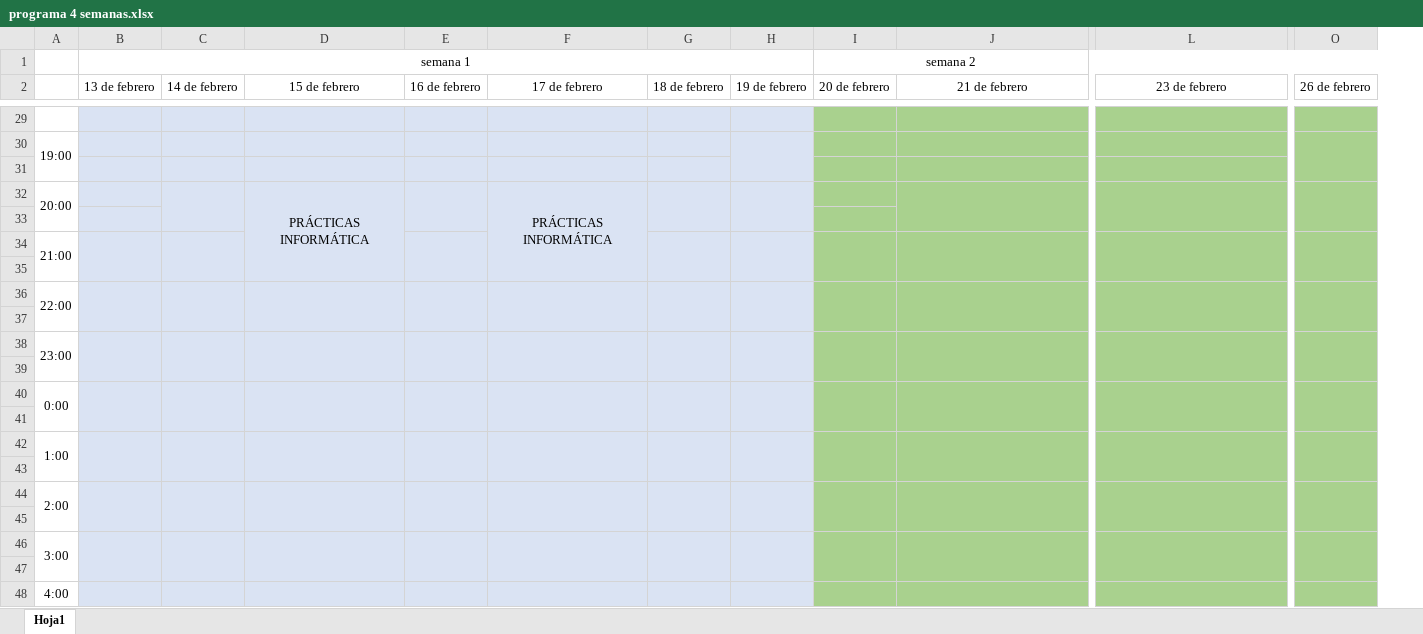
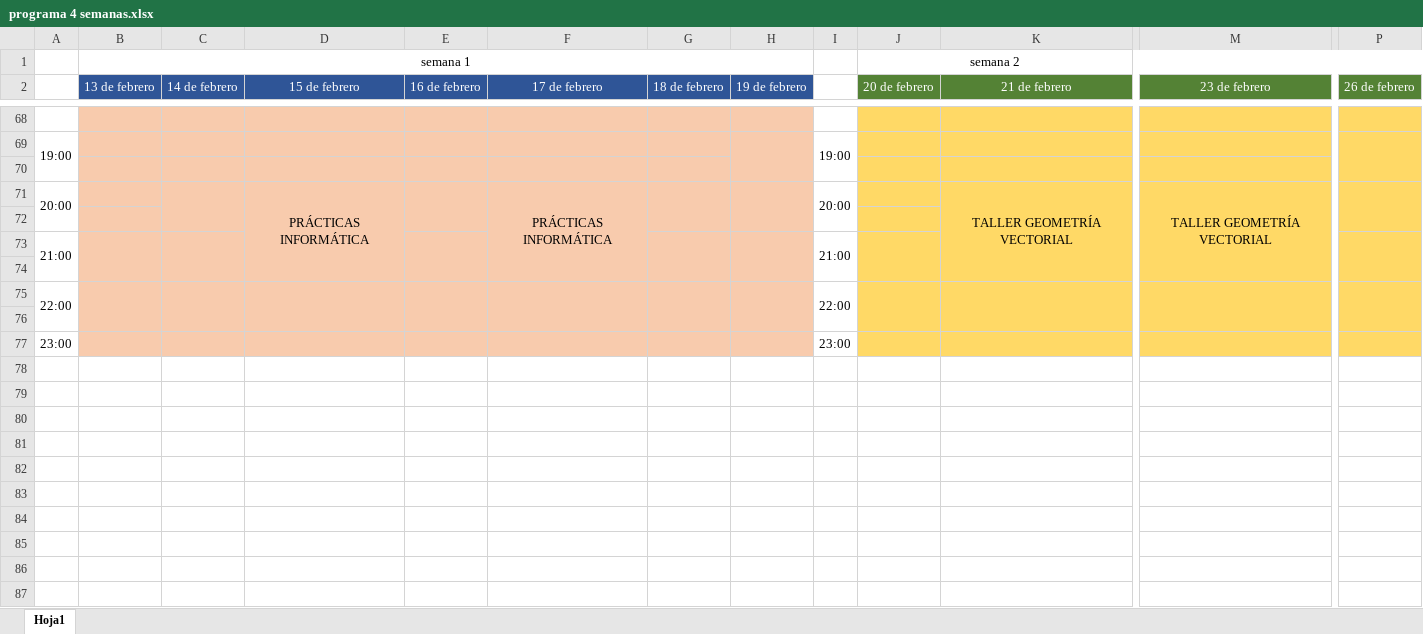
Before and after one commit to Kandres8/Programa-4-semanas, an Excel workbook: programa 4 semanas.xlsx, sheet Hoja1, drawn as a sheet; only a part is shown, gaps mark what is left out; values as stored, in another font and other column widths than the file's, no borders; removed rows and columns are numbered as before the commit, all else as after; rows hold the shown columns only; the diff covers the shown part only; the diff names each change by its address in the sheet, - before the commit and + after, or states it on an @@ line.

```diff
--- a/programa 4 semanas.xlsx (sheet Hoja1)
+++ b/programa 4 semanas.xlsx (sheet Hoja1)
+column I, rows 69-77: 19:00 |  | 20:00 |  | 21:00 |  | 22:00 |  | 23:00
-column O (26 de febrero), empty
+column P (26 de febrero), empty
@@ B2:H2 text colour: black → #FFFFFF, fill: none → #2F5597 @@
@@ J2:M2 text colour: black → #FFFFFF, fill: none → #548235 @@
-B68:H77 fill: #DAE3F3
+B68:H77 fill: #F8CBAD
-J68:M77 fill: #A9D18E
+J68:M77 fill: #FFD966
-K71 (21 de febrero): (empty)
+K71 (21 de febrero): TALLER GEOMETRÍA VECTORIAL
-J32:J33 merged
+K71:K74 merged
-M71 (23 de febrero): (empty)
+M71 (23 de febrero): TALLER GEOMETRÍA VECTORIAL
-L32:L33 merged
+M71:M74 merged
-J34:J35 merged
-L34:L35 merged
-A38:A39 merged
-B38:B39 merged
-C38:C39 merged
-D38:D39 merged
-E38:E39 merged
-F38:F39 merged
-G38:G39 merged
-H38:H39 merged
-I38:I39 merged
-J38:J39 merged
-L38:L39 merged
-row 39: (empty)
-row 40: 0:00
-row 41: (empty)
-row 42: 1:00
-row 43: (empty)
-row 44: 2:00
-row 45: (empty)
-row 46: 3:00
-row 47: (empty)
-row 48: 4:00
```
Also changed, not shown: 30 added rows, 27 removed rows, 9 moved rows, 3 edited cells, cell formats and merged cells elsewhere in this sheet.
